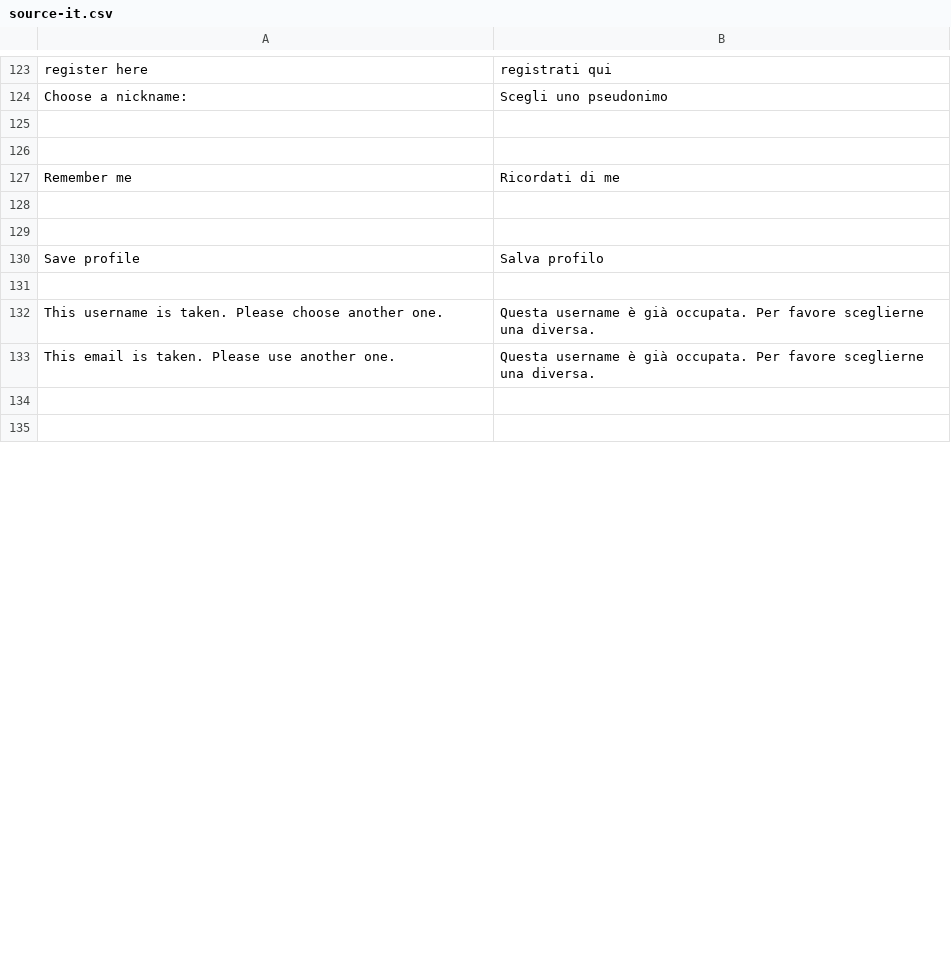
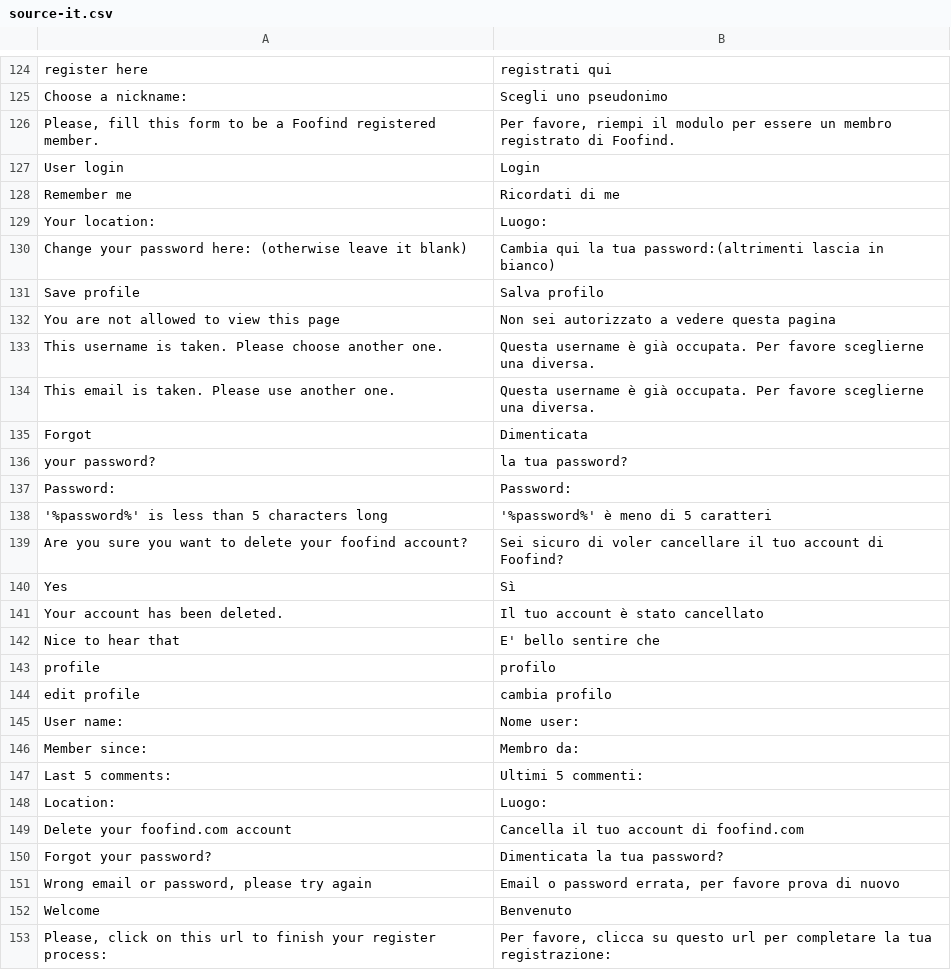
Before and after one commit to Weej1/foofind, a CSV file: application/lang/source-it.csv, drawn as a sheet; only a part is shown, gaps mark what is left out; the shorter side is filled out with more unchanged rows; the diff covers the shown part only.

```diff
--- a/application/lang/source-it.csv
+++ b/application/lang/source-it.csv
@@ -124,10 +125,29 @@
 "Choose a nickname:";"Scegli uno pseudonimo"
-
-
+"Please, fill this form to be a Foofind registered member.";"Per favore, riempi il modulo per essere un membro registrato di Foofind."
+"User login";"Login"
 "Remember me";"Ricordati di me"
-
-
+"Your location:";"Luogo:"
+"Change your password here: (otherwise leave it blank)";"Cambia qui la tua password:(altrimenti lascia in bianco)"
 "Save profile";"Salva profilo"
-
+"You are not allowed to view this page";"Non sei autorizzato a vedere questa pagina"
 "This username is taken. Please choose another one.";"Questa username è già occupata. Per favore sceglierne una diversa."
 "This email is taken. Please use another one.";"Questa username è già occupata. Per favore sceglierne una diversa."
+"Forgot";"Dimenticata"
+"your password?";"la tua password?"
+"Password:";"Password:"
+"'%password%' is less than 5 characters long";"'%password%' è meno di 5 caratteri"
+"Are you sure you want to delete your foofind account?";"Sei sicuro di voler cancellare il tuo account di Foofind?"
+"Yes";"Sì"
+"Your account has been deleted.";"Il tuo account è stato cancellato"
+"Nice to hear that";"E' bello sentire che"
+"profile";"profilo"
+"edit profile";"cambia profilo"
+"User name:";"Nome user:"
+"Member since:";"Membro da:"
+"Last 5 comments:";"Ultimi 5 commenti:"
+"Location:";"Luogo:"
+"Delete your foofind.com account";"Cancella il tuo account di foofind.com"
+"Forgot your password?";"Dimenticata la tua password?"
+"Wrong email or password, please try again";"Email o password errata, per favore prova di nuovo"
+"Welcome";"Benvenuto"
+"Please, click on this url to finish your register process:";"Per favore, clicca su questo url per completare la tua registrazione:"
```
Also changed, not shown: 23 added rows, 42 removed rows and 13 edited cells elsewhere in this file, application/lang/source-es.csv, application/lang/source-zh.csv, 4 other files.
